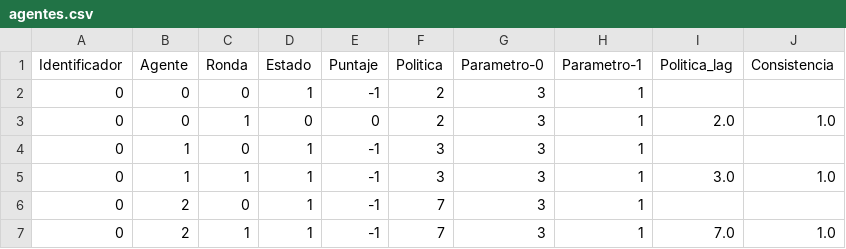
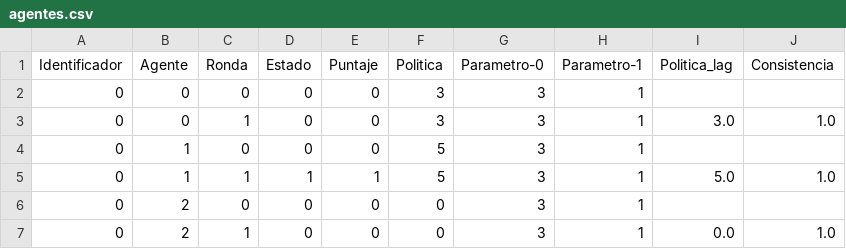
Before and after one commit to Slendercoder/SemilleroMSFS, a CSV file: Codigos/agentes.csv, drawn as a sheet.

```diff
--- a/Codigos/agentes.csv
+++ b/Codigos/agentes.csv
@@ -1,7 +1,7 @@
 Identificador,Agente,Ronda,Estado,Puntaje,Politica,Parametro-0,Parametro-1,Politica_lag,Consistencia
-0,0,0,1,-1,2,3,1,,
-0,0,1,0,0,2,3,1,2.0,1.0
-0,1,0,1,-1,3,3,1,,
-0,1,1,1,-1,3,3,1,3.0,1.0
-0,2,0,1,-1,7,3,1,,
-0,2,1,1,-1,7,3,1,7.0,1.0
+0,0,0,0,0,3,3,1,,
+0,0,1,0,0,3,3,1,3.0,1.0
+0,1,0,0,0,5,3,1,,
+0,1,1,1,1,5,3,1,5.0,1.0
+0,2,0,0,0,0,3,1,,
+0,2,1,0,0,0,3,1,0.0,1.0
```
Also changed, not shown: 1 other file.
